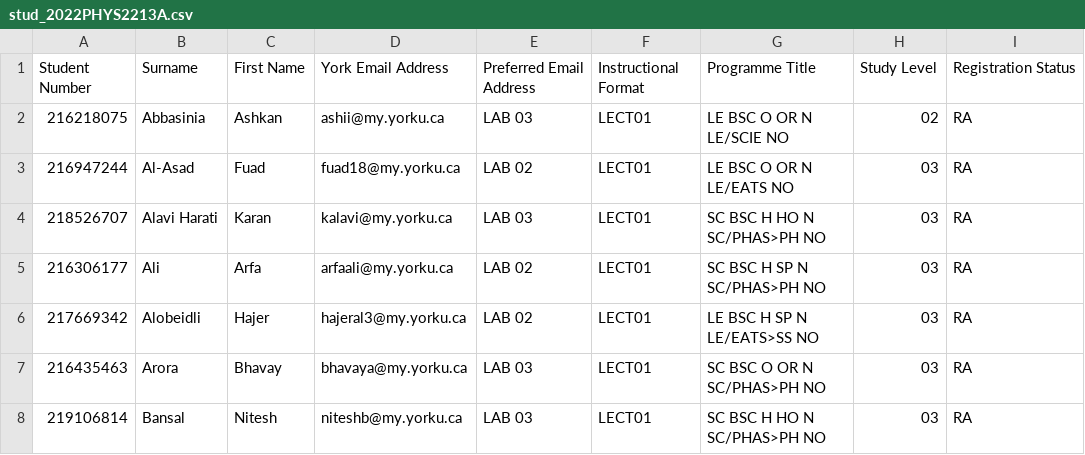
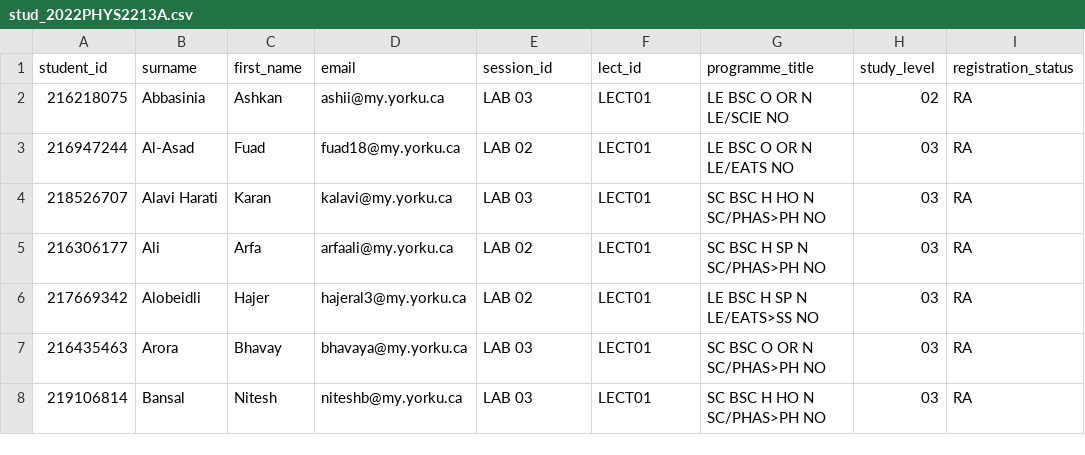
Before and after one commit to tdgskinner/yorku-phys-lab-seating, a CSV file: scripts/data/PHYS2213_2022-23/stud_2022PHYS2213A.csv, drawn as a sheet; only a part is shown.

```diff
--- a/scripts/data/PHYS2213_2022-23/stud_2022PHYS2213A.csv
+++ b/scripts/data/PHYS2213_2022-23/stud_2022PHYS2213A.csv
@@ -1,2 +1,2 @@
-Student Number,Surname,First Name,York Email Address ,Preferred Email Address ,Instructional Format,Programme Title,Study Level,Registration Status
+student_id,surname,first_name,email,session_id,lect_id,programme_title,study_level,registration_status
 216218075, Abbasinia, Ashkan, ashii@my.yorku.ca, LAB 03, LECT01, LE BSC O OR N LE/SCIE NO, 02, RA
```
Also changed, not shown: scripts/data/PHYS2213_2022-23/exp_2022PHYS2213A.csv, 8 other files.
